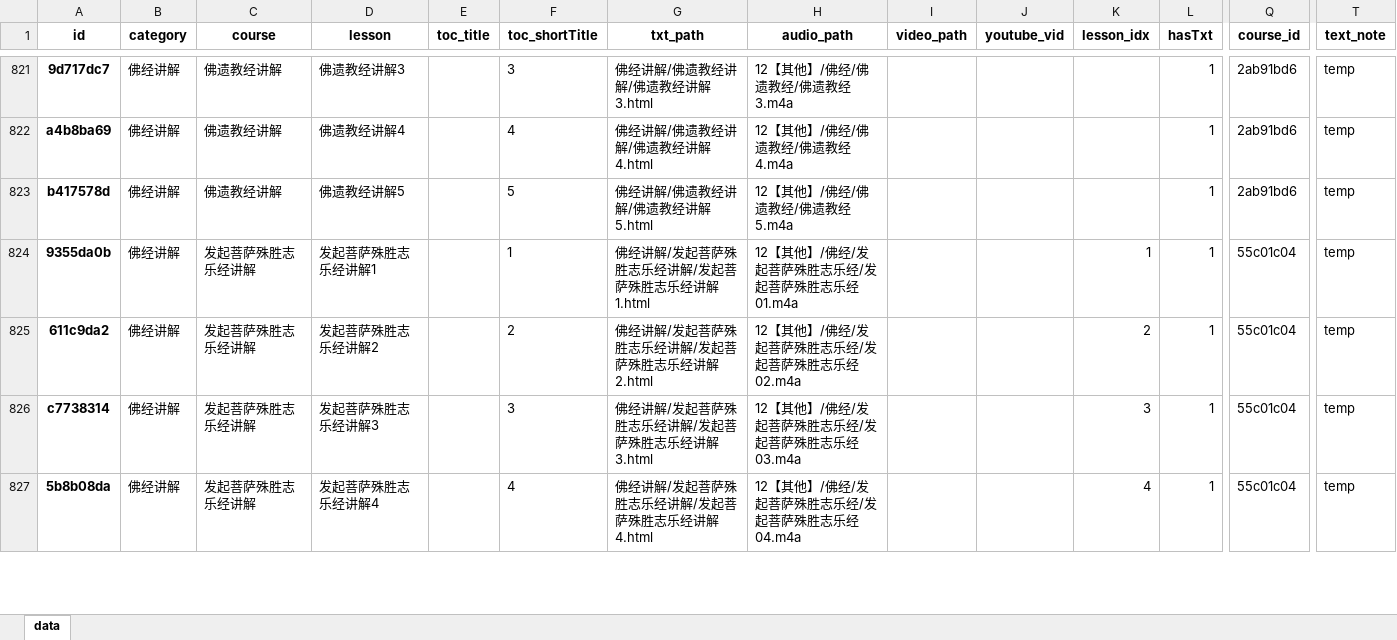
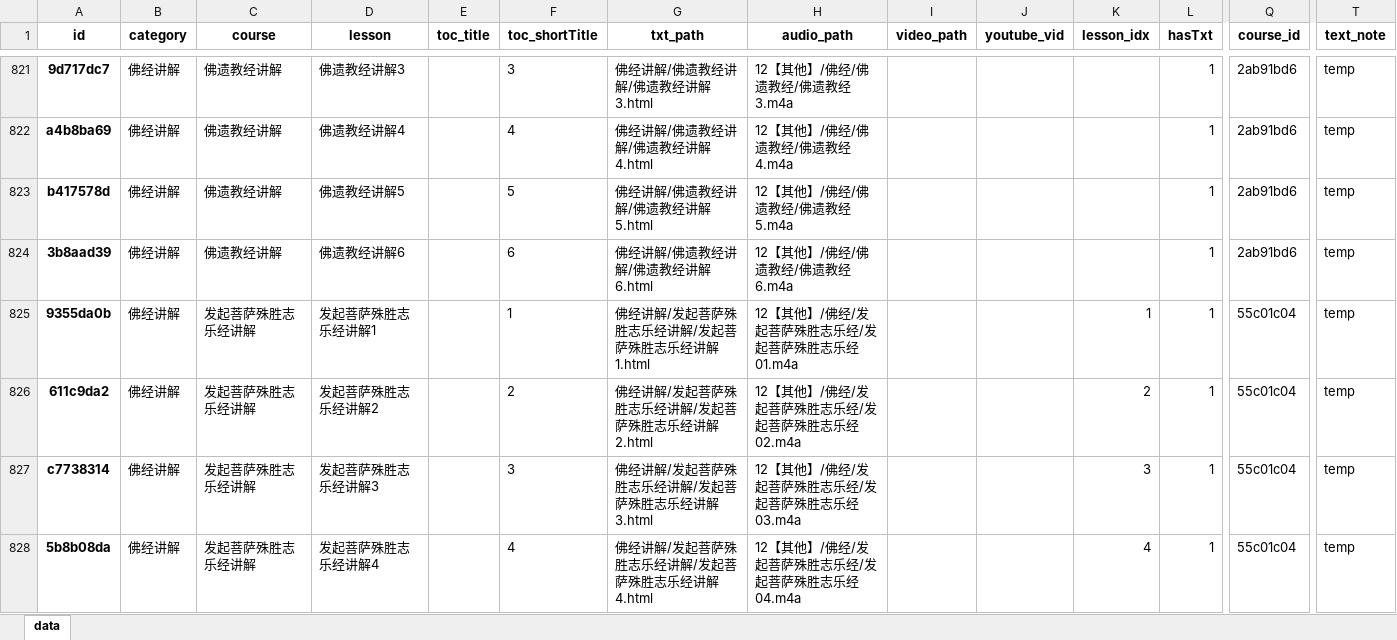
Before and after one commit to hliuleo/lamatxt, an Excel workbook: all_lesson.xlsx, sheet data, drawn as a sheet; only a part is shown, gaps mark what is left out; values as stored, in another font and other column widths than the file's, no borders; rows hold the shown columns only; the diff names each change by its address in the sheet, - before the commit and + after, or states it on an @@ line.

Commit message:
update data

```diff
--- a/all_lesson.xlsx (sheet data)
+++ b/all_lesson.xlsx (sheet data)
+row 824: 3b8aad39 | 佛经讲解 | 佛遗教经讲解 | 佛遗教经讲解6 |  | 6 | 佛经讲解/佛遗教经讲解/佛遗教经讲解6.html | 12【其他】/佛经/佛遗教经/佛遗教经6.m4a |  |  |  | 1 | 2ab91bd6 | temp
```
Also changed, not shown: all_course.xlsx, 2 other files.
